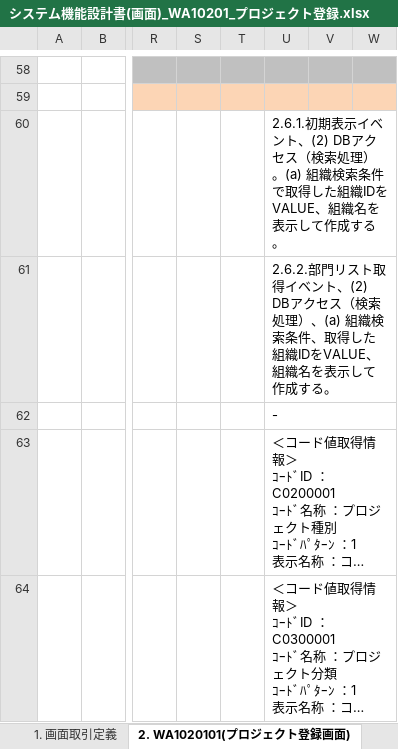
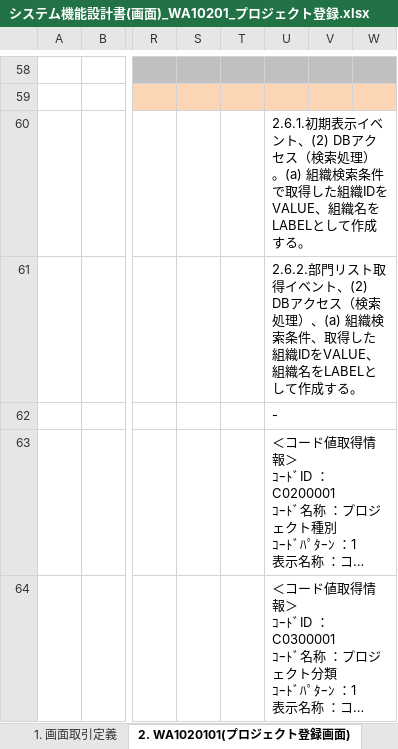
Before and after one commit to Fintan-contents/nablarch-system-development-guide, an Excel workbook: サンプルプロジェクト/設計書/A1_プロジェクト管理システム/030_アプリ設計/010_システム機能設計/システム機能設計書(画面)_WA10201_プロジェクト登録.xlsx, sheet 2. WA1020101(プロジェクト登録画面), drawn as a sheet; only a part is shown, gaps mark what is left out; long unchanged cells end in …; values as stored, in another font and other column widths than the file's, no borders; charts and pictures not drawn; the diff names each change by its address in the sheet, - before the commit and + after, or states it on an @@ line.

```diff
--- a/サンプルプロジェクト/設計書/A1_プロジェクト管理システム/030_アプリ設計/010_システム機能設計/システム機能設計書(画面)_WA10201_プロジェクト登録.xlsx (sheet 2. WA1020101(プロジェクト登録画面))
+++ b/サンプルプロジェクト/設計書/A1_プロジェクト管理システム/030_アプリ設計/010_システム機能設計/システム機能設計書(画面)_WA10201_プロジェクト登録.xlsx (sheet 2. WA1020101(プロジェクト登録画面))
-U60: …組織名を表示して作成…
+U60: …組織名をLABELとして作成…
-U61: …組織名を表示して作成…
+U61: …組織名をLABELとして作成…
```
Also changed, not shown: サンプルプロジェクト/設計書/A1_プロジェクト管理システム/010_要件定義/040_画面設計/画面遷移図_プロジェクト管理システム.xlsx, サンプルプロジェクト/設計書/A1_プロジェクト管理システム/030_アプリ設計/010_システム機能設計/システム機能設計書(画面)_WA10101_ログイン.xlsx, 2 other files.
